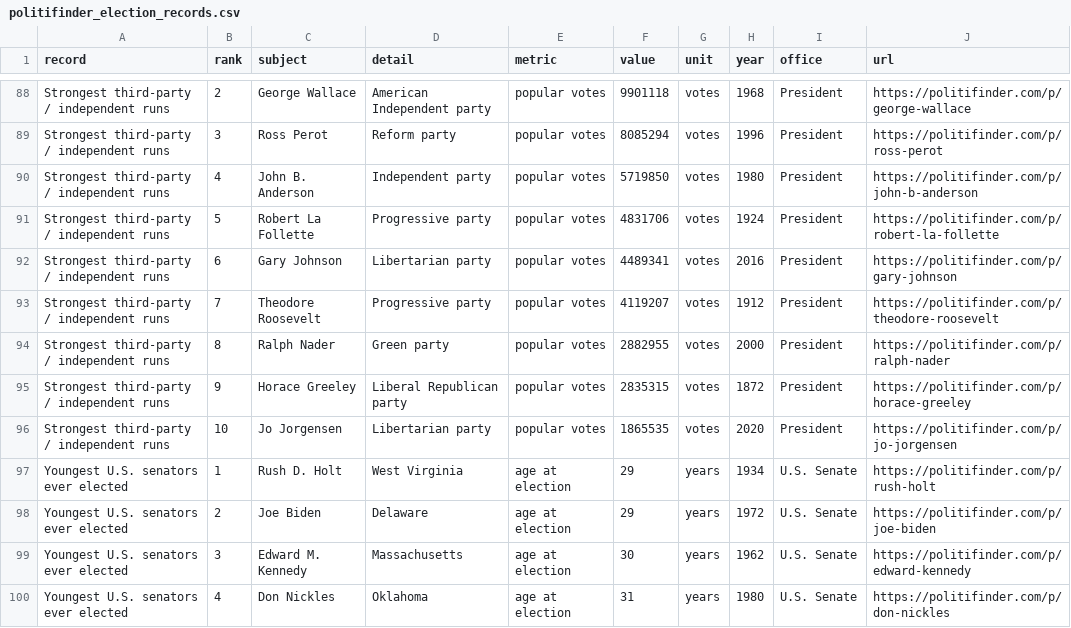
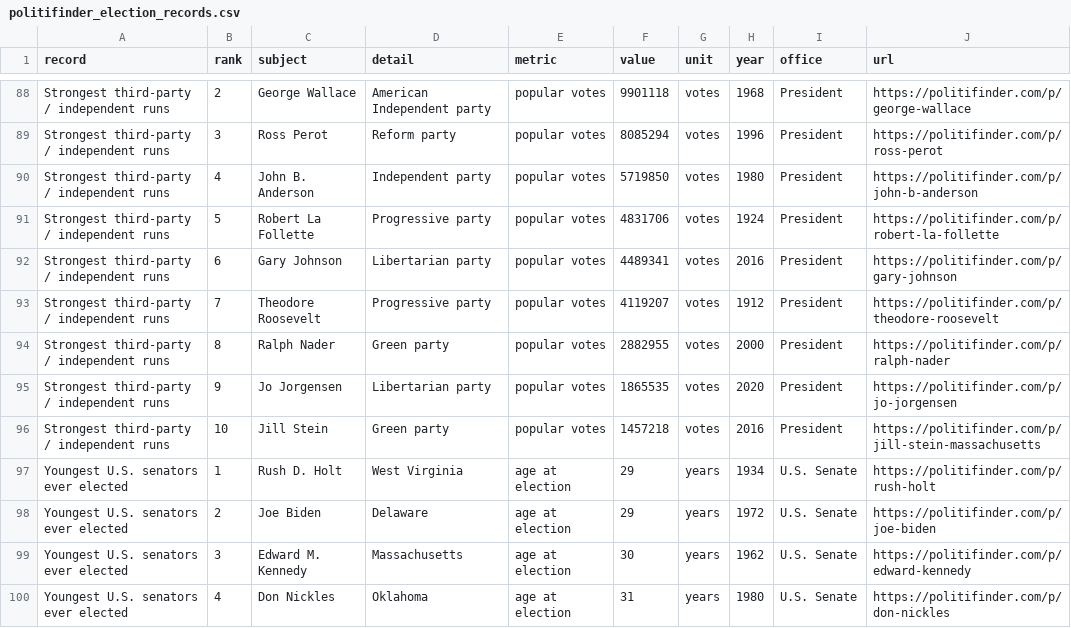
Before and after one commit to Trommsdorff/us-election-records, a CSV file: politifinder_election_records.csv, drawn as a sheet; only a part is shown, gaps mark what is left out.

Commit message:
U.S. Election Records v1.0.3 (CC BY 4.0)

```diff
--- a/politifinder_election_records.csv
+++ b/politifinder_election_records.csv
@@ -94,4 +94,4 @@ Strongest third-party / independent runs,7,Theodore Roosevelt,Progressive party,
 Strongest third-party / independent runs,8,Ralph Nader,Green party,popular votes,2882955,votes,2000,President,https://politifinder.com/p/ralph-nader
-Strongest third-party / independent runs,9,Horace Greeley,Liberal Republican party,popular votes,2835315,votes,1872,President,https://politifinder.com/p/horace-greeley
-Strongest third-party / independent runs,10,Jo Jorgensen,Libertarian party,popular votes,1865535,votes,2020,President,https://politifinder.com/p/jo-jorgensen
+Strongest third-party / independent runs,9,Jo Jorgensen,Libertarian party,popular votes,1865535,votes,2020,President,https://politifinder.com/p/jo-jorgensen
+Strongest third-party / independent runs,10,Jill Stein,Green party,popular votes,1457218,votes,2016,President,https://politifinder.com/p/jill-stein-massachusetts
 Youngest U.S. senators ever elected,1,Rush D. Holt,West Virginia,age at election,29,years,1934,U.S. Senate,https://politifinder.com/p/rush-holt
```
Also changed, not shown: 4 other files.
